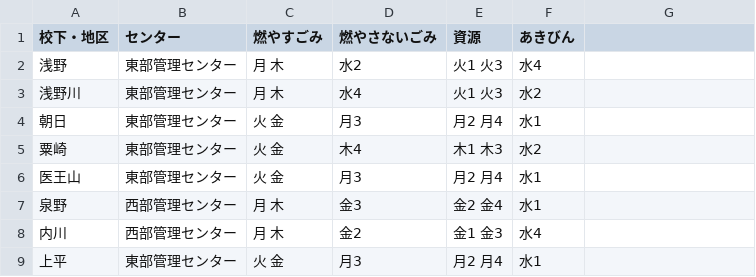
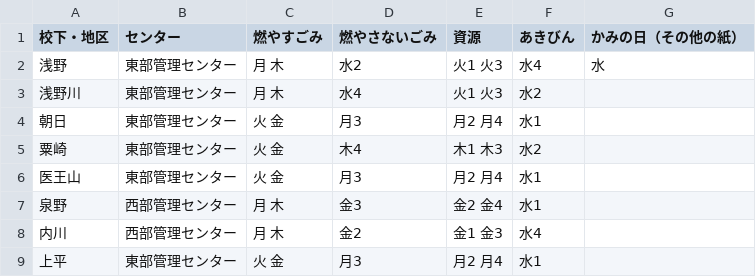
Before and after one commit to izunokuni-hai/izunokuni.5374, a CSV file: data/area_days.csv, drawn as a sheet; only a part is shown.

Commit message:
Update area_days.csv
タイトル行の追加

```diff
--- a/data/area_days.csv
+++ b/data/area_days.csv
@@ -1,3 +1,3 @@
-校下・地区,センター,燃やすごみ,燃やさないごみ,資源,あきびん
-浅野,東部管理センター,月 木,水2,火1 火3,水4
+校下・地区,センター,燃やすごみ,燃やさないごみ,資源,あきびん,かみの日（その他の紙）
+浅野,東部管理センター,月 木,水2,火1 火3,水4,水
 浅野川,東部管理センター,月 木,水4,火1 火3,水2
```
